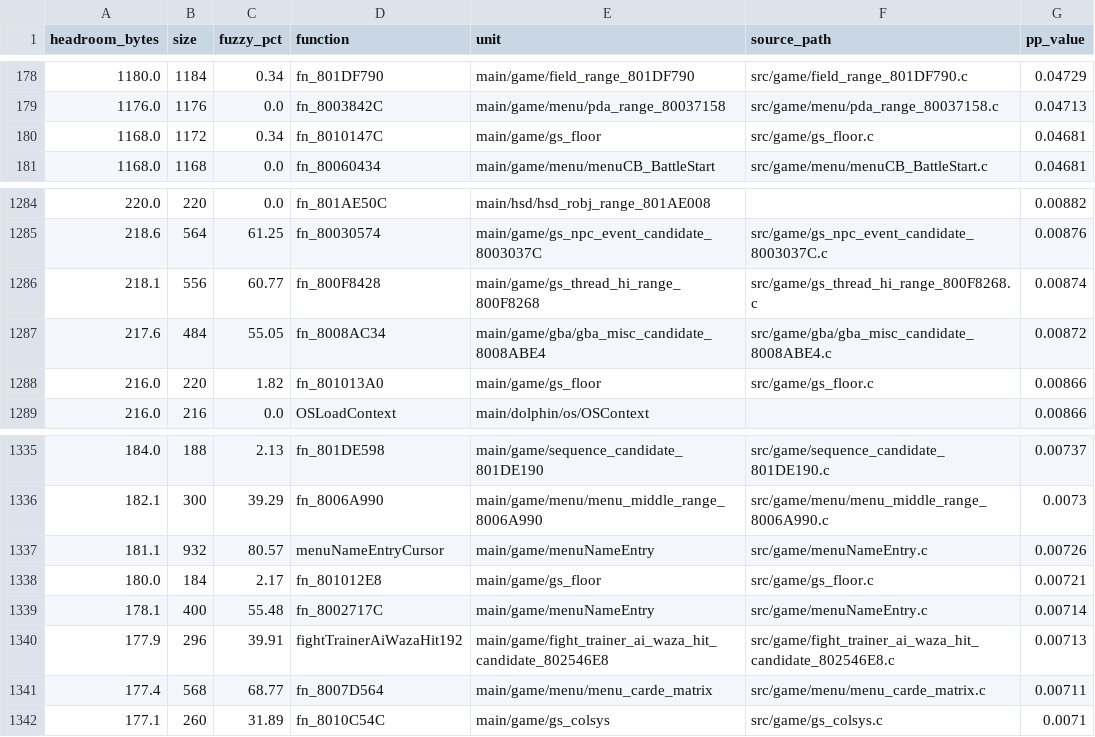
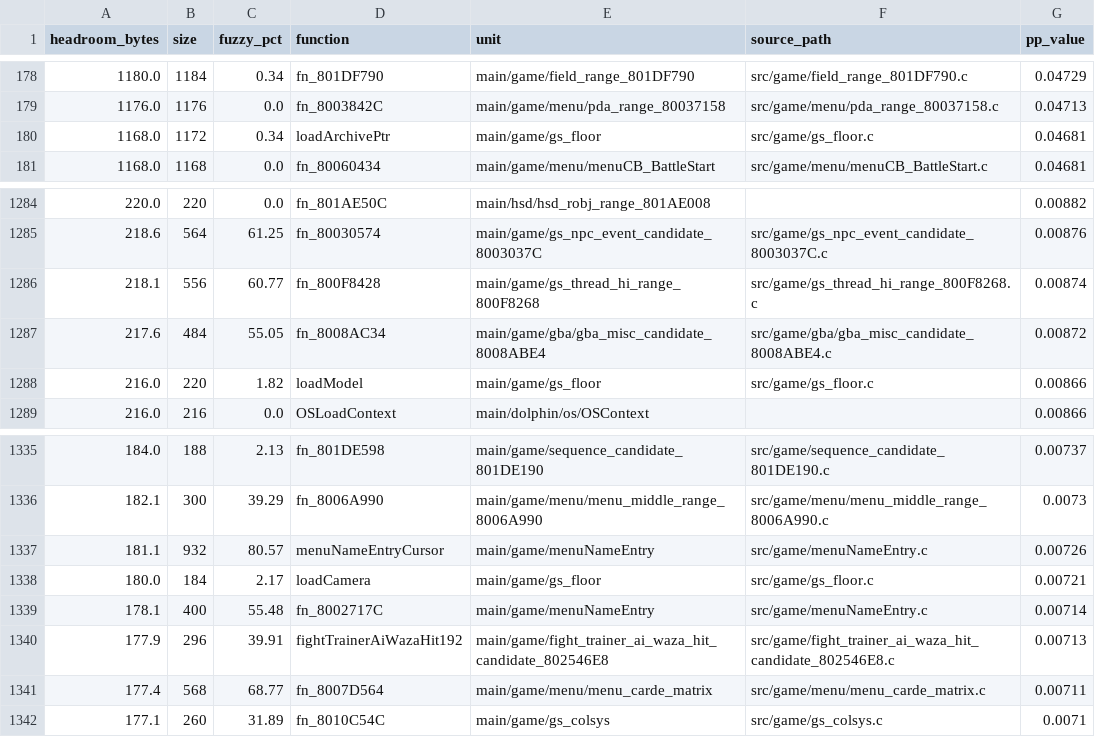
Before and after one commit to VaroTv7/pkmn-colosseum, a TSV file: docs/fuzzy_target_queue.tsv, drawn as a sheet; only a part is shown, gaps mark what is left out.

```diff
--- a/docs/fuzzy_target_queue.tsv
+++ b/docs/fuzzy_target_queue.tsv
@@ -179,3 +179,3 @@ headroom_bytes	size	fuzzy_pct	function	unit	source_path	pp_value
 1176.0	1176	0.0	fn_8003842C	main/game/menu/pda_range_80037158	src/game/menu/pda_range_80037158.c	0.04713
-1168.0	1172	0.34	fn_8010147C	main/game/gs_floor	src/game/gs_floor.c	0.04681
+1168.0	1172	0.34	loadArchivePtr	main/game/gs_floor	src/game/gs_floor.c	0.04681
 1168.0	1168	0.0	fn_80060434	main/game/menu/menuCB_BattleStart	src/game/menu/menuCB_BattleStart.c	0.04681
@@ -1287,3 +1287,3 @@ headroom_bytes	size	fuzzy_pct	function	unit	source_path	pp_value
 217.6	484	55.05	fn_8008AC34	main/game/gba/gba_misc_candidate_8008ABE4	src/game/gba/gba_misc_candidate_8008ABE4.c	0.00872
-216.0	220	1.82	fn_801013A0	main/game/gs_floor	src/game/gs_floor.c	0.00866
+216.0	220	1.82	loadModel	main/game/gs_floor	src/game/gs_floor.c	0.00866
 216.0	216	0.0	OSLoadContext	main/dolphin/os/OSContext		0.00866
@@ -1337,3 +1337,3 @@ headroom_bytes	size	fuzzy_pct	function	unit	source_path	pp_value
 181.1	932	80.57	menuNameEntryCursor	main/game/menuNameEntry	src/game/menuNameEntry.c	0.00726
-180.0	184	2.17	fn_801012E8	main/game/gs_floor	src/game/gs_floor.c	0.00721
+180.0	184	2.17	loadCamera	main/game/gs_floor	src/game/gs_floor.c	0.00721
 178.1	400	55.48	fn_8002717C	main/game/menuNameEntry	src/game/menuNameEntry.c	0.00714
```
Also changed, not shown: 28 other files.
